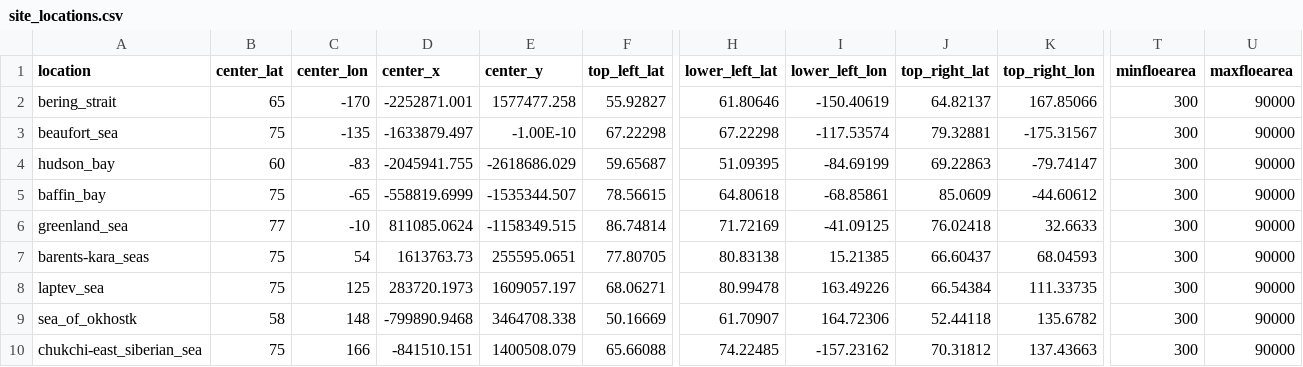
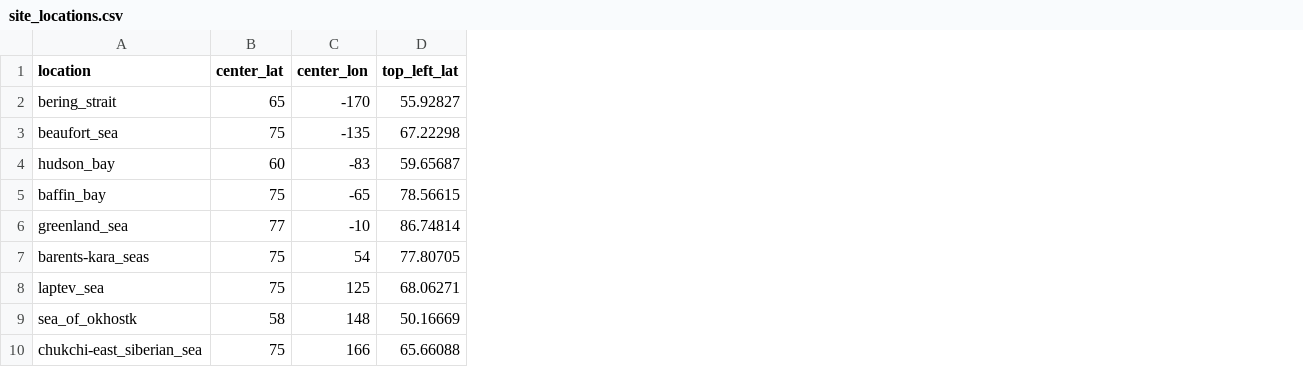
Before and after one commit to WilhelmusLab/ice-floe-tracker-pipeline, a CSV file: config/site_locations.csv, drawn as a sheet; only a part is shown, gaps mark what is left out; the diff names each change by its address in the sheet, - before the commit and + after, or states it on an @@ line.

```diff
--- a/config/site_locations.csv
+++ b/config/site_locations.csv
-column D (center_x), rows 2-10: -2252871.001 | -1633879.497 | -2045941.755 | -558819.6999 | 811085.0624 | 1613763.73 | 283720.1973 | -799890.9468 | -841510.151
-column E (center_y), rows 2-10: 1577477.258 | -1.00E-10 | -2618686.029 | -1535344.507 | -1158349.515 | 255595.0651 | 1609057.197 | 3464708.338 | 1400508.079
-column H (lower_left_lat), rows 2-10: 61.80646 | 67.22298 | 51.09395 | 64.80618 | 71.72169 | 80.83138 | 80.99478 | 61.70907 | 74.22485
-column I (lower_left_lon), rows 2-10: -150.40619 | -117.53574 | -84.69199 | -68.85861 | -41.09125 | 15.21385 | 163.49226 | 164.72306 | -157.23162
-column J (top_right_lat), rows 2-10: 64.82137 | 79.32881 | 69.22863 | 85.0609 | 76.02418 | 66.60437 | 66.54384 | 52.44118 | 70.31812
-column K (top_right_lon), rows 2-10: 167.85066 | -175.31567 | -79.74147 | -44.60612 | 32.6633 | 68.04593 | 111.33735 | 135.6782 | 137.43663
-column T (minfloearea), rows 2-10: all 300
-column U (maxfloearea), rows 2-10: all 90000
```
Also changed, not shown: 3 other files.
